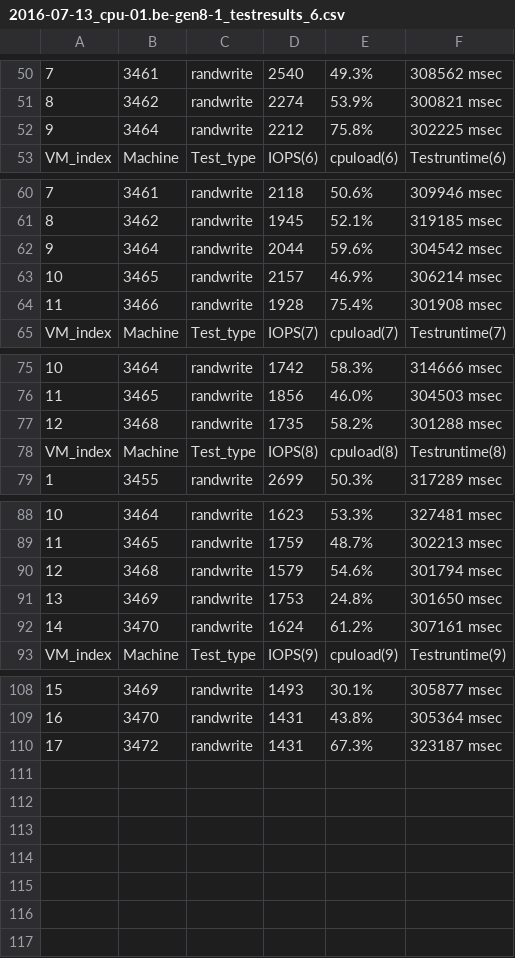
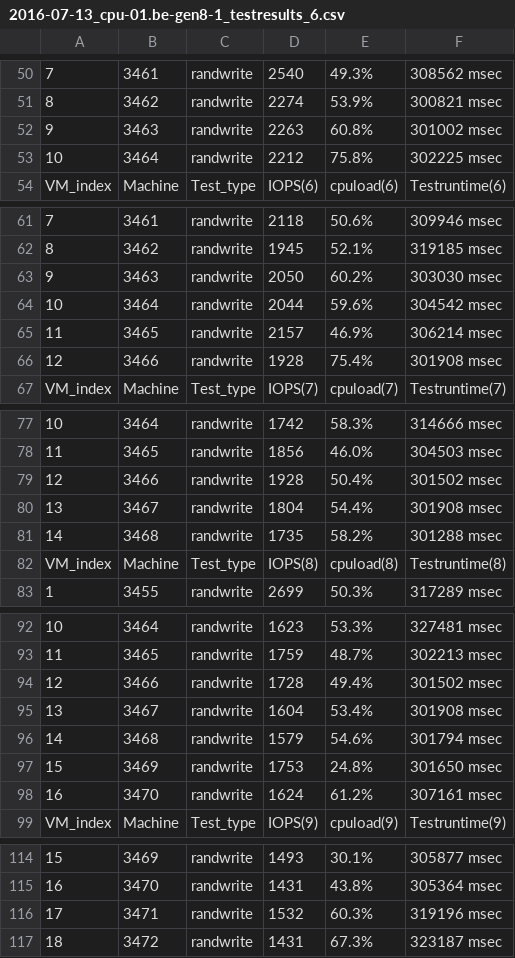
Before and after one commit to alimcodescalers/G8_testing, a CSV file: Environment_testing/tests_results/FIO_test/2016-07-13_cpu-01.be-gen8-1_testresults_6/2016-07-13_cpu-01.be-gen8-1_testresults_6.csv, drawn as a sheet; only a part is shown, gaps mark what is left out; addresses are those after the commit; the diff names each change by its address in the sheet, - before the commit and + after, or states it on an @@ line.

Commit message:
Update 2016-07-13_cpu-01.be-gen8-1_testresults_6.csv

```diff
--- a/Environment_testing/tests_results/FIO_test/2016-07-13_cpu-01.be-gen8-1_testresults_6/2016-07-13_cpu-01.be-gen8-1_testresults_6.csv
+++ b/Environment_testing/tests_results/FIO_test/2016-07-13_cpu-01.be-gen8-1_testresults_6/2016-07-13_cpu-01.be-gen8-1_testresults_6.csv
+row 52: 9 | 3463 | randwrite | 2263 | 60.8% | 301002 msec
-A53: 9
+A53: 10
+row 63: 9 | 3463 | randwrite | 2050 | 60.2% | 303030 msec
-A64: 9
+A64: 10
-A65: 10
+A65: 11
-A66: 11
+A66: 12
+row 79: 12 | 3466 | randwrite | 1928 | 50.4% | 301502 msec
+row 80: 13 | 3467 | randwrite | 1804 | 54.4% | 301908 msec
-A81: 12
+A81: 14
+row 94: 12 | 3466 | randwrite | 1728 | 49.4% | 301502 msec
+row 95: 13 | 3467 | randwrite | 1604 | 53.4% | 301908 msec
-A96: 12
+A96: 14
-A97: 13
+A97: 15
-A98: 14
+A98: 16
+row 116: 17 | 3471 | randwrite | 1532 | 60.3% | 319196 msec
-A117: 17
+A117: 18
```
